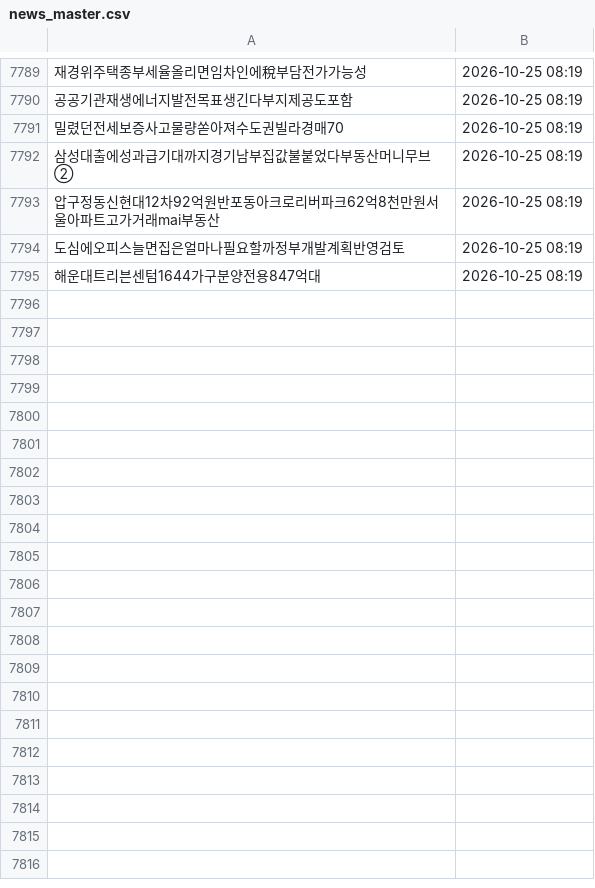
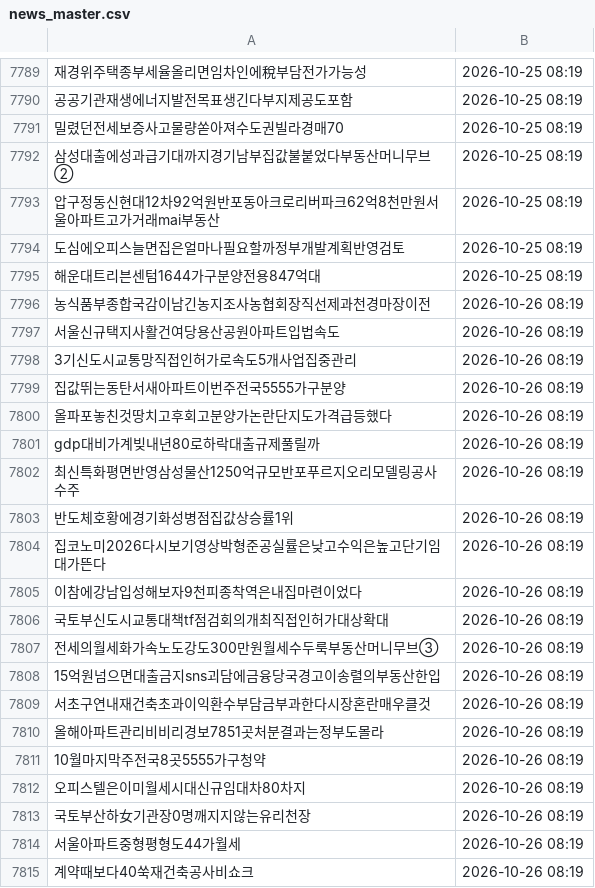
Before and after one commit to offiscan/offiscan, a CSV file: news_master.csv, drawn as a sheet; only a part is shown, gaps mark what is left out; the diff covers the shown part only; the diff names each change by its address in the sheet, - before the commit and + after, or states it on an @@ line.

```diff
--- a/news_master.csv
+++ b/news_master.csv
+row 7796: 농식품부종합국감이남긴농지조사농협회장직선제과천경마장이전 | 2026-10-26 08:19
+row 7797: 서울신규택지사활건여당용산공원아파트입법속도 | 2026-10-26 08:19
+row 7798: 3기신도시교통망직접인허가로속도5개사업집중관리 | 2026-10-26 08:19
+row 7799: 집값뛰는동탄서새아파트이번주전국5555가구분양 | 2026-10-26 08:19
+row 7800: 올파포놓친것땅치고후회고분양가논란단지도가격급등했다 | 2026-10-26 08:19
+row 7801: gdp대비가계빚내년80로하락대출규제풀릴까 | 2026-10-26 08:19
+row 7802: 최신특화평면반영삼성물산1250억규모반포푸르지오리모델링공사수주 | 2026-10-26 08:19
+row 7803: 반도체호황에경기화성병점집값상승률1위 | 2026-10-26 08:19
+row 7804: 집코노미2026다시보기영상박형준공실률은낮고수익은높고단기임대가뜬다 | 2026-10-26 08:19
+row 7805: 이참에강남입성해보자9천피종착역은내집마련이었다 | 2026-10-26 08:19
+row 7806: 국토부신도시교통대책tf점검회의개최직접인허가대상확대 | 2026-10-26 08:19
+row 7807: 전세의월세화가속노도강도300만원월세수두룩부동산머니무브③ | 2026-10-26 08:19
+row 7808: 15억원넘으면대출금지sns괴담에금융당국경고이송렬의부동산한입 | 2026-10-26 08:19
+row 7809: 서초구연내재건축초과이익환수부담금부과한다시장혼란매우클것 | 2026-10-26 08:19
+row 7810: 올해아파트관리비비리경보7851곳처분결과는정부도몰라 | 2026-10-26 08:19
+row 7811: 10월마지막주전국8곳5555가구청약 | 2026-10-26 08:19
+row 7812: 오피스텔은이미월세시대신규임대차80차지 | 2026-10-26 08:19
+row 7813: 국토부산하女기관장0명깨지지않는유리천장 | 2026-10-26 08:19
+row 7814: 서울아파트중형평형도44가월세 | 2026-10-26 08:19
+row 7815: 계약때보다40쑥재건축공사비쇼크 | 2026-10-26 08:19
```
Also changed, not shown: 24 added rows elsewhere in this file, 1 other file.
